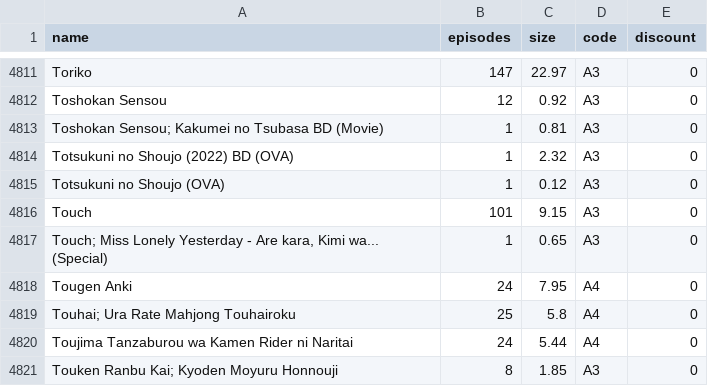
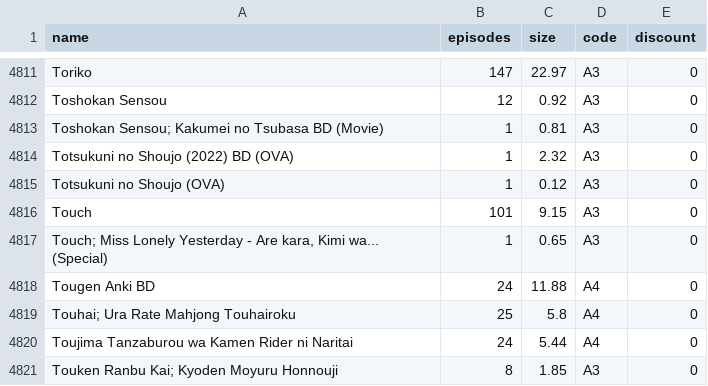
Before and after one commit to Tofan02/anime_store, a CSV file: data/anime-25102026.csv (was data/anime-22102026.csv), drawn as a sheet; only a part is shown, gaps mark what is left out.

Commit message:
Update Anime Baru

```diff
--- a/data/anime-22102026.csv
+++ b/data/anime-25102026.csv
@@ -4817,3 +4817,3 @@ Touch;101;9.15;A3;0
 "Touch; Miss Lonely Yesterday - Are kara, Kimi wa... (Special)";1;0.65;A3;0
-Tougen Anki ;24;7.95;A4;0
+Tougen Anki  BD;24;11.88;A4;0
 "Touhai; Ura Rate Mahjong Touhairoku";25;5.8;A4;0
```
Also changed, not shown: 1 other file.
